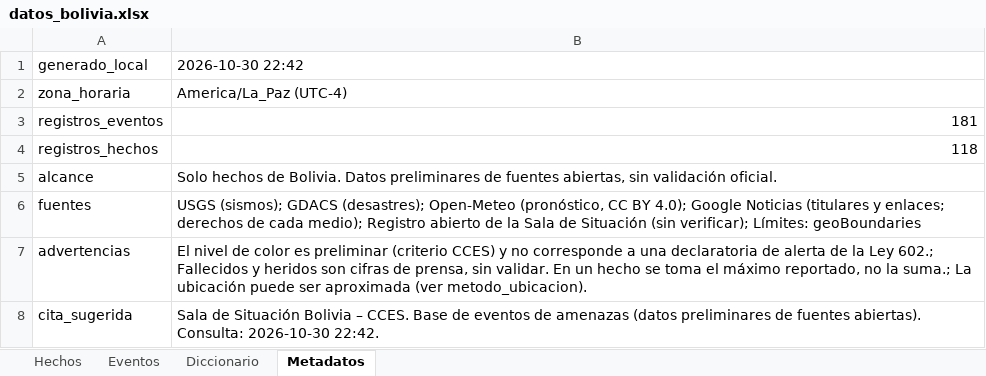
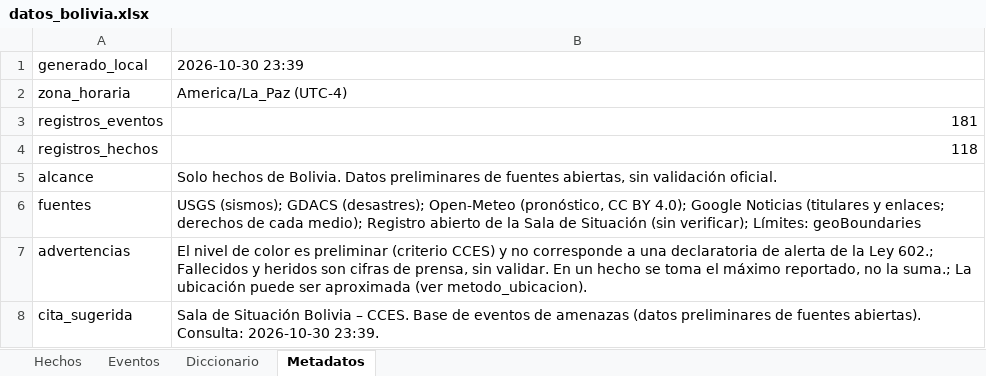
Before and after one commit to micangelarcangel-lang/sala-situacion-bolivia, an Excel workbook: docs/datos/datos_bolivia.xlsx, sheet Metadatos, drawn as a sheet; values as stored, in another font and other column widths than the file's, no borders; the diff names each change by its address in the sheet, - before the commit and + after, or states it on an @@ line.

```diff
--- a/docs/datos/datos_bolivia.xlsx (sheet Metadatos)
+++ b/docs/datos/datos_bolivia.xlsx (sheet Metadatos)
-B1: 2026-10-30 22:42
+B1: 2026-10-30 23:39
-B8: …Consulta: 2026-10-30 22:42.
+B8: …Consulta: 2026-10-30 23:39.
```
Also changed, not shown: 16 other files.
